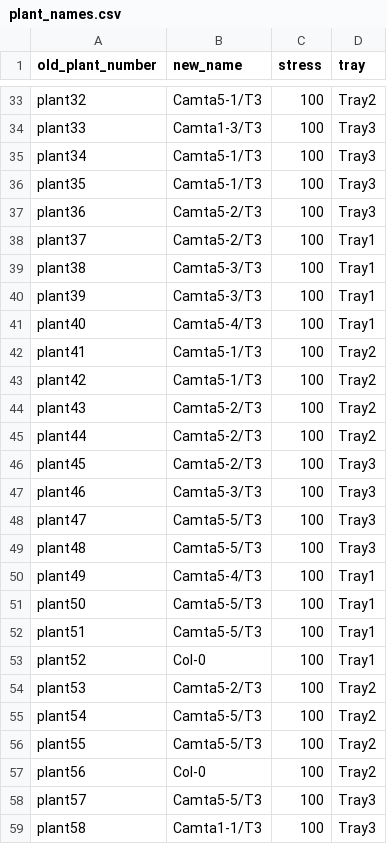
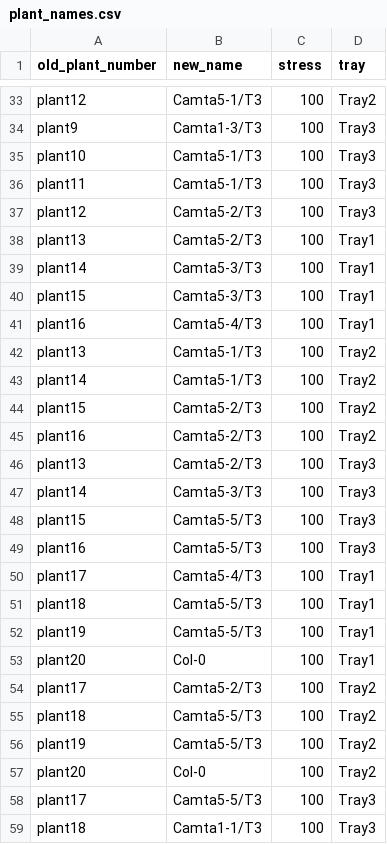
Before and after one commit to kyle1686/eckerlabproj, a CSV file: On_Laptop/Chamber_Jupyter_Labs/plant_names.csv, drawn as a sheet; only a part is shown, gaps mark what is left out; the diff covers the shown part only; the diff names each change by its address in the sheet, - before the commit and + after, or states it on an @@ line.

```diff
--- a/On_Laptop/Chamber_Jupyter_Labs/plant_names.csv
+++ b/On_Laptop/Chamber_Jupyter_Labs/plant_names.csv
-A33 (old_plant_number): plant32
+A33 (old_plant_number): plant12
-A34 (old_plant_number): plant33
+A34 (old_plant_number): plant9
-A35 (old_plant_number): plant34
+A35 (old_plant_number): plant10
-A36 (old_plant_number): plant35
+A36 (old_plant_number): plant11
-A37 (old_plant_number): plant36
+A37 (old_plant_number): plant12
-A38 (old_plant_number): plant37
+A38 (old_plant_number): plant13
-A39 (old_plant_number): plant38
+A39 (old_plant_number): plant14
-A40 (old_plant_number): plant39
+A40 (old_plant_number): plant15
-A41 (old_plant_number): plant40
+A41 (old_plant_number): plant16
-A42 (old_plant_number): plant41
+A42 (old_plant_number): plant13
-A43 (old_plant_number): plant42
+A43 (old_plant_number): plant14
-A44 (old_plant_number): plant43
+A44 (old_plant_number): plant15
-A45 (old_plant_number): plant44
+A45 (old_plant_number): plant16
-A46 (old_plant_number): plant45
+A46 (old_plant_number): plant13
-A47 (old_plant_number): plant46
+A47 (old_plant_number): plant14
-A48 (old_plant_number): plant47
+A48 (old_plant_number): plant15
-A49 (old_plant_number): plant48
+A49 (old_plant_number): plant16
-A50 (old_plant_number): plant49
+A50 (old_plant_number): plant17
-A51 (old_plant_number): plant50
+A51 (old_plant_number): plant18
-A52 (old_plant_number): plant51
+A52 (old_plant_number): plant19
-A53 (old_plant_number): plant52
+A53 (old_plant_number): plant20
-A54 (old_plant_number): plant53
+A54 (old_plant_number): plant17
-A55 (old_plant_number): plant54
+A55 (old_plant_number): plant18
-A56 (old_plant_number): plant55
+A56 (old_plant_number): plant19
-A57 (old_plant_number): plant56
+A57 (old_plant_number): plant20
-A58 (old_plant_number): plant57
+A58 (old_plant_number): plant17
-A59 (old_plant_number): plant58
+A59 (old_plant_number): plant18
```
Also changed, not shown: 137 edited cells elsewhere in this file, 36 other files.
